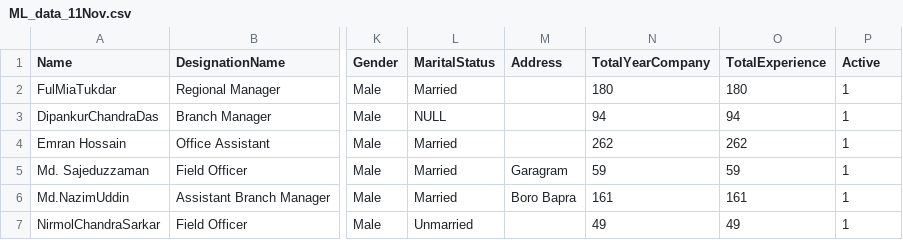
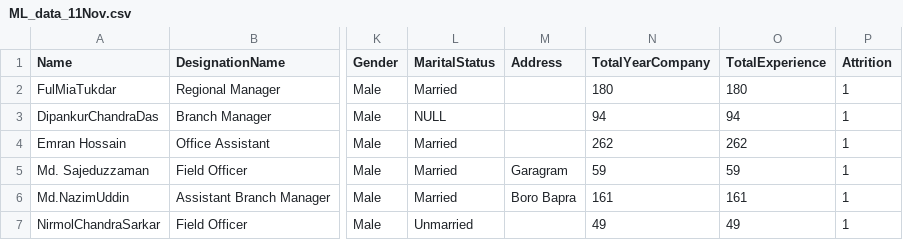
Before and after one commit to fazalpge/AI-based-Smart-ERP-Next, a CSV file: ML_data_11Nov.csv, drawn as a sheet; only a part is shown, gaps mark what is left out; the diff names each change by its address in the sheet, - before the commit and + after, or states it on an @@ line.

Commit message:
Update ML_data_11Nov.csv

```diff
--- a/ML_data_11Nov.csv
+++ b/ML_data_11Nov.csv
-P1: Active
+P1: Attrition
```
